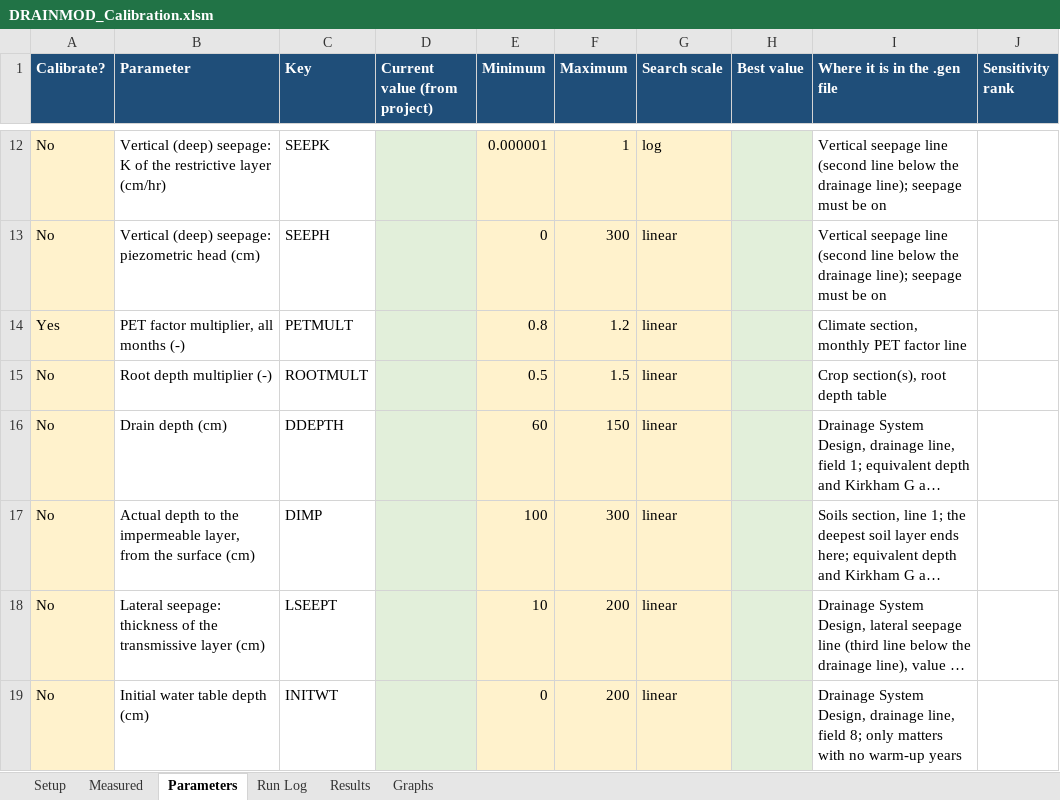
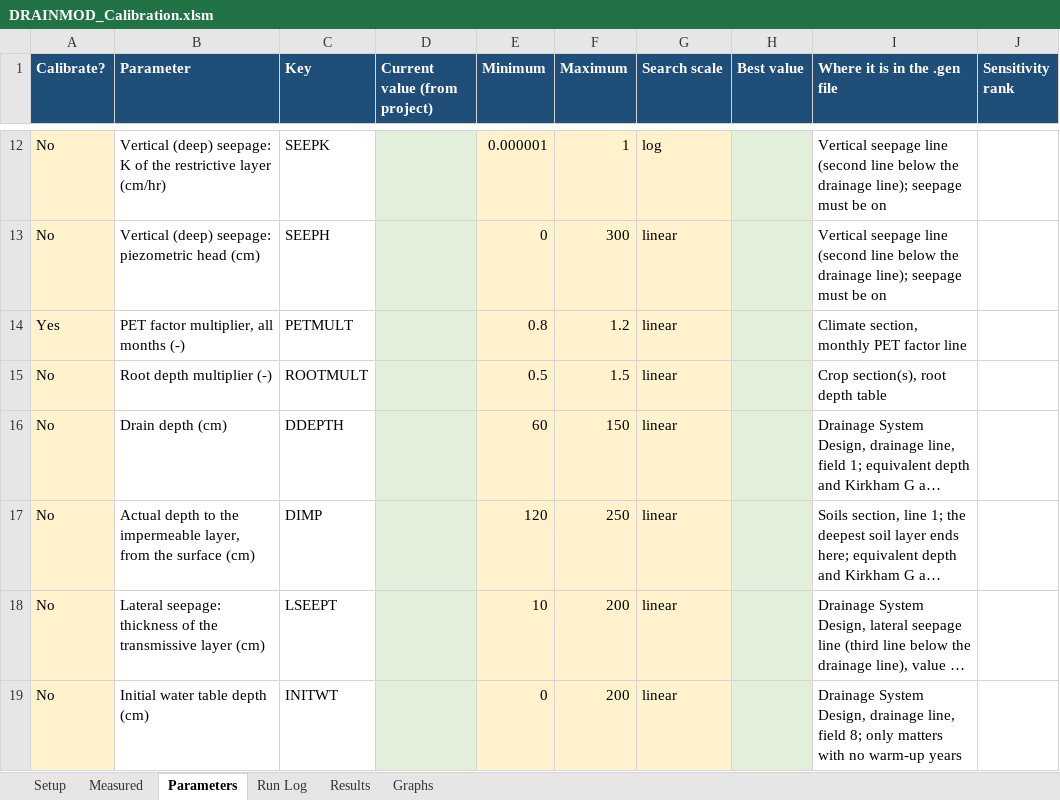
Before and after one commit to Bhudus/QGIS_Tools, an Excel workbook: spreadsheets/drainmod_calibration/DRAINMOD_Calibration.xlsm, sheet Parameters, drawn as a sheet; only a part is shown, gaps mark what is left out; long unchanged cells end in …; values as stored, in another font and other column widths than the file's, no borders; the diff names each change by its address in the sheet, - before the commit and + after, or states it on an @@ line.

```diff
--- a/spreadsheets/drainmod_calibration/DRAINMOD_Calibration.xlsm (sheet Parameters)
+++ b/spreadsheets/drainmod_calibration/DRAINMOD_Calibration.xlsm (sheet Parameters)
-E17 (Minimum): 100
+E17 (Minimum): 120
-F17 (Maximum): 300
+F17 (Maximum): 250
```
Also changed, not shown: sheet Setup, 4 other files.
